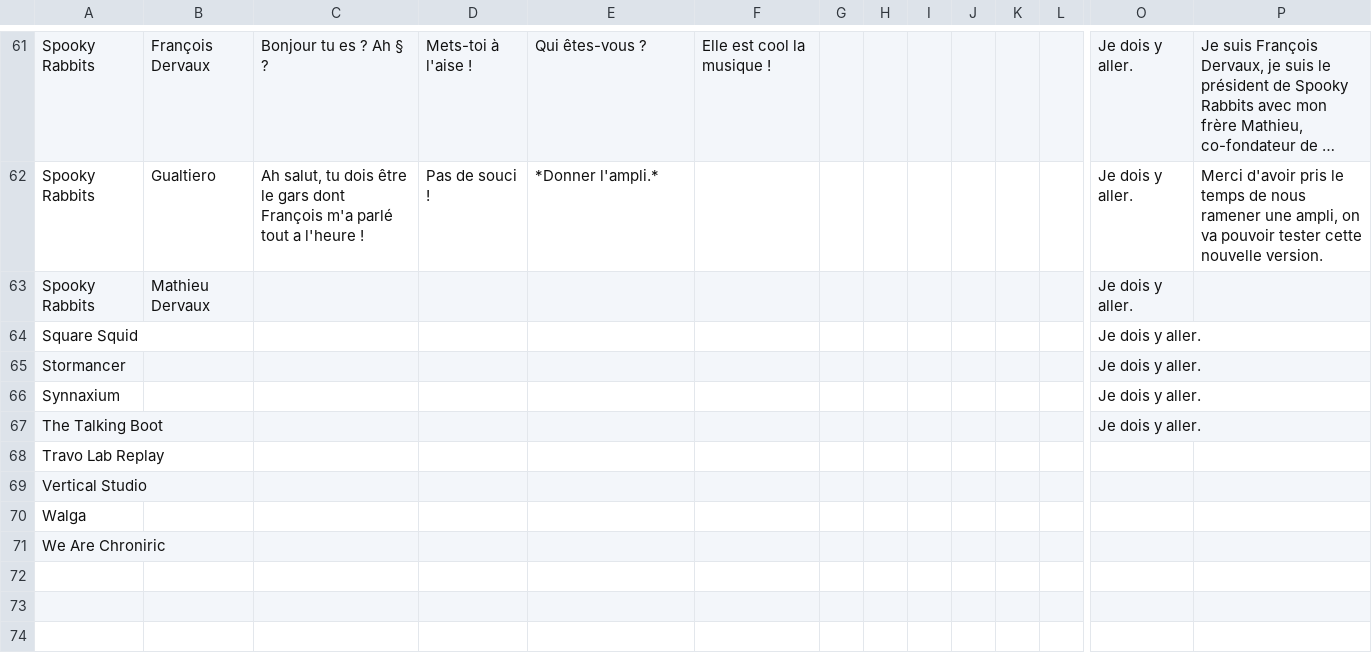
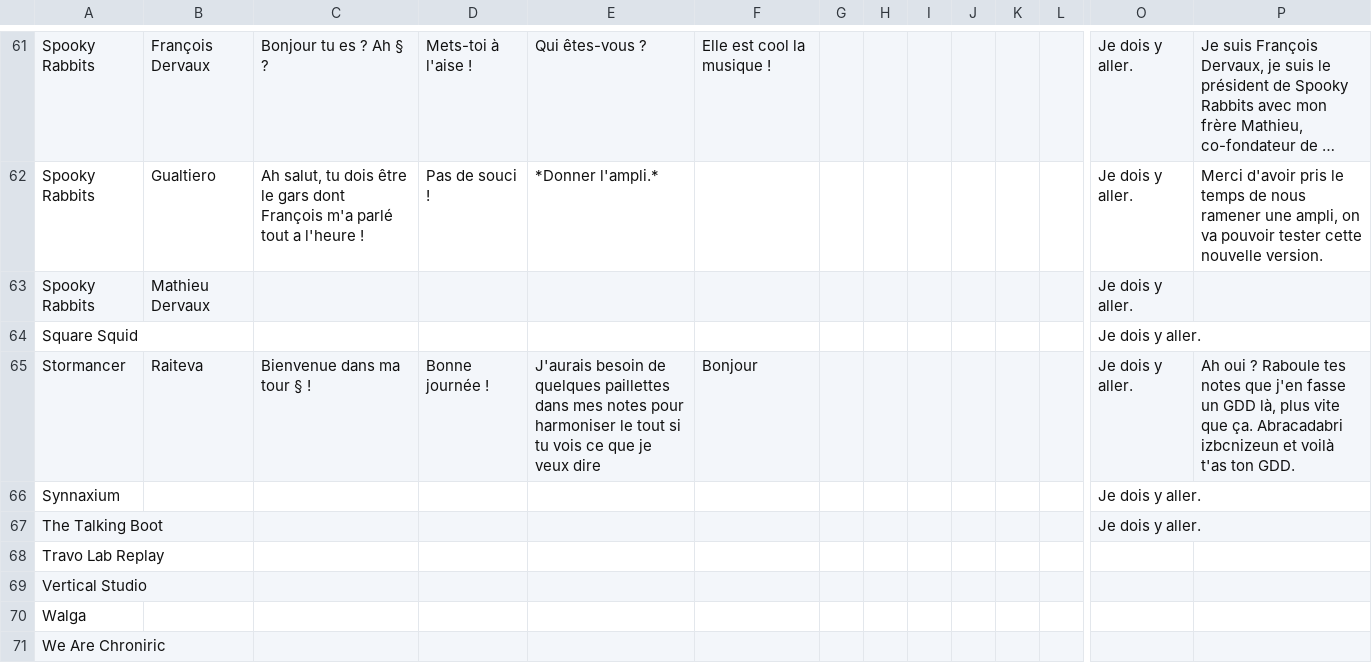
Before and after one commit to SophieMaleval/Projet_Game-IN, a CSV file: Projet_GAMEIN/Assets/Textes/TextDialogue - FR.csv, drawn as a sheet; only a part is shown, gaps mark what is left out; long unchanged cells end in …; removed rows and columns are numbered as before the commit, all else as after; rows hold the shown columns only; the diff names each change by its address in the sheet, - before the commit and + after, or states it on an @@ line.

Commit message:
Liste Bugs voir description
Bug apparition dialogue Alex + Joris
Bug décompte Items prise de note

```diff
--- a/Projet_GAMEIN/Assets/Textes/TextDialogue - FR.csv
+++ b/Projet_GAMEIN/Assets/Textes/TextDialogue - FR.csv
-row 65: Stormancer |  |  |  |  |  |  |  |  |  |  |  | Je dois y aller.
+row 65: Stormancer | Raiteva | Bienvenue dans ma tour § ! | Bonne journée ! | J'aurais besoin de quelques paillettes dans mes notes pour harmoniser le tout si tu vois ce que je veux dire | Bonjour |  |  |  |  |  |  | Je dois y aller. | Ah oui ? Raboule tes notes que j'en fasse un GDD là, plus vite que ça. Abracadabri izbcnizeun et voilà t'as ton GDD.
```
Also changed, not shown: 11 other files.
